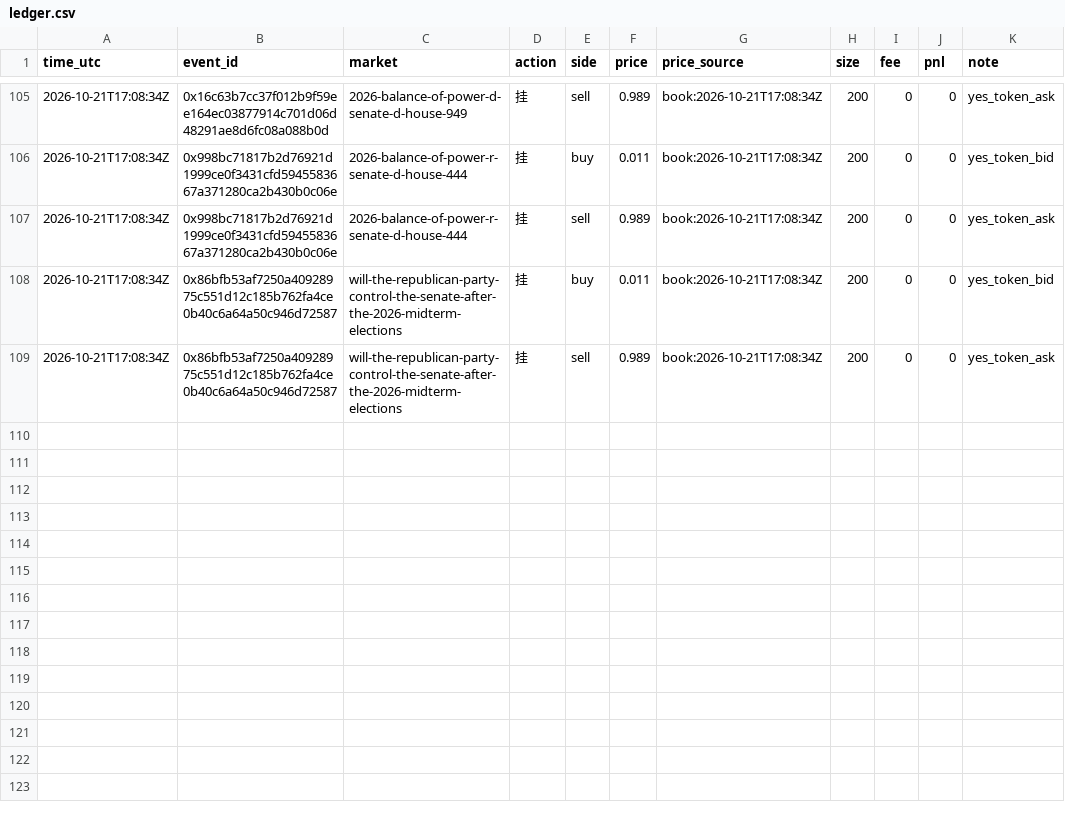
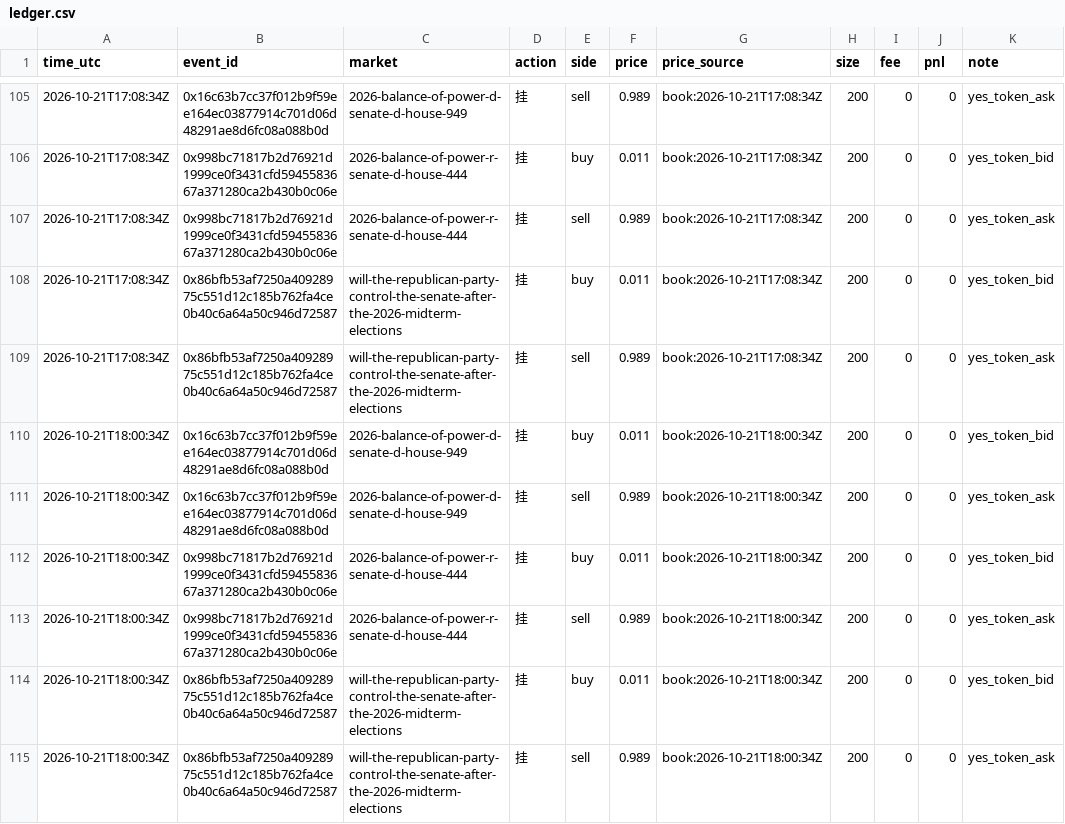
Before and after one commit to yugao-tum/trdproj-bots, a CSV file: bots/composer/forward/composer-011/ledger.csv, drawn as a sheet; only a part is shown, gaps mark what is left out; the diff names each change by its address in the sheet, - before the commit and + after, or states it on an @@ line.

Commit message:
composer 18:00: +6 quotes, top3 rates unchanged, scan fills=0

```diff
--- a/bots/composer/forward/composer-011/ledger.csv
+++ b/bots/composer/forward/composer-011/ledger.csv
+row 110: 2026-10-21T18:00:34Z | 0x16c63b7cc37f012b9f59ee164ec03877914c701d06d48291ae8d6fc08a088b0d | 2026-balance-of-power-d-senate-d-house-949 | 挂 | buy | 0.011 | book:2026-10-21T18:00:34Z | 200 | 0 | 0 | yes_token_bid
+row 111: 2026-10-21T18:00:34Z | 0x16c63b7cc37f012b9f59ee164ec03877914c701d06d48291ae8d6fc08a088b0d | 2026-balance-of-power-d-senate-d-house-949 | 挂 | sell | 0.989 | book:2026-10-21T18:00:34Z | 200 | 0 | 0 | yes_token_ask
+row 112: 2026-10-21T18:00:34Z | 0x998bc71817b2d76921d1999ce0f3431cfd5945583667a371280ca2b430b0c06e | 2026-balance-of-power-r-senate-d-house-444 | 挂 | buy | 0.011 | book:2026-10-21T18:00:34Z | 200 | 0 | 0 | yes_token_bid
+row 113: 2026-10-21T18:00:34Z | 0x998bc71817b2d76921d1999ce0f3431cfd5945583667a371280ca2b430b0c06e | 2026-balance-of-power-r-senate-d-house-444 | 挂 | sell | 0.989 | book:2026-10-21T18:00:34Z | 200 | 0 | 0 | yes_token_ask
+row 114: 2026-10-21T18:00:34Z | 0x86bfb53af7250a40928975c551d12c185b762fa4ce0b40c6a64a50c946d72587 | will-the-republican-party-control-the-senate-after-the-2026-midterm-elections | 挂 | buy | 0.011 | book:2026-10-21T18:00:34Z | 200 | 0 | 0 | yes_token_bid
+row 115: 2026-10-21T18:00:34Z | 0x86bfb53af7250a40928975c551d12c185b762fa4ce0b40c6a64a50c946d72587 | will-the-republican-party-control-the-senate-after-the-2026-midterm-elections | 挂 | sell | 0.989 | book:2026-10-21T18:00:34Z | 200 | 0 | 0 | yes_token_ask
```
Also changed, not shown: 4 other files.
